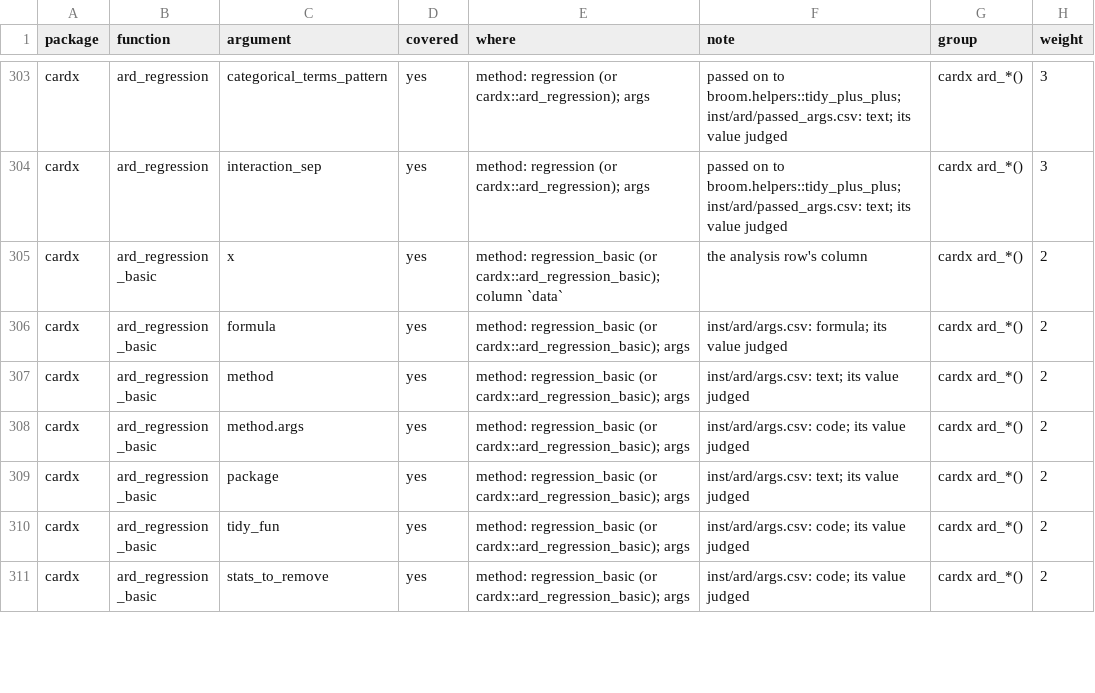
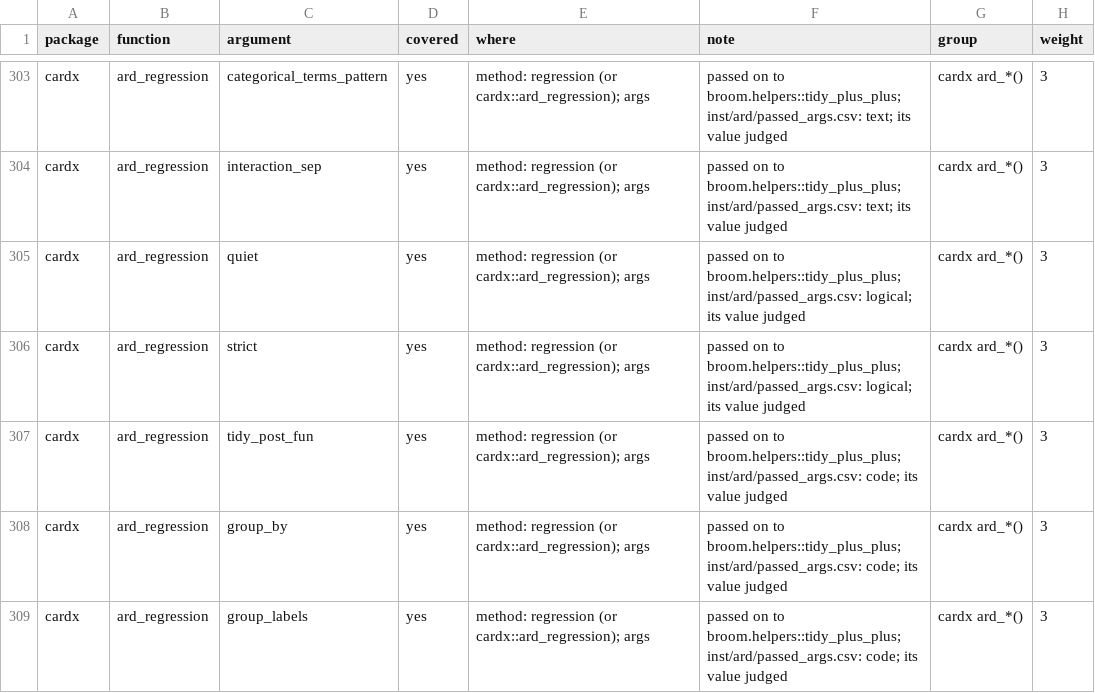
Before and after one commit to ichirio/tflspec, a CSV file: inst/dev/spec-coverage-cards.csv, drawn as a sheet; only a part is shown, gaps mark what is left out; the shorter side is filled out with more unchanged rows; the diff covers the shown part only; the diff names each change by its address in the sheet, - before the commit and + after, or states it on an @@ line.

```diff
--- a/inst/dev/spec-coverage-cards.csv
+++ b/inst/dev/spec-coverage-cards.csv
+row 305: cardx | ard_regression | quiet | yes | method: regression (or cardx::ard_regression); args | passed on to broom.helpers::tidy_plus_plus; inst/ard/passed_args.csv: logical; its value judged | cardx ard_*() | 3
+row 306: cardx | ard_regression | strict | yes | method: regression (or cardx::ard_regression); args | passed on to broom.helpers::tidy_plus_plus; inst/ard/passed_args.csv: logical; its value judged | cardx ard_*() | 3
+row 307: cardx | ard_regression | tidy_post_fun | yes | method: regression (or cardx::ard_regression); args | passed on to broom.helpers::tidy_plus_plus; inst/ard/passed_args.csv: code; its value judged | cardx ard_*() | 3
+row 308: cardx | ard_regression | group_by | yes | method: regression (or cardx::ard_regression); args | passed on to broom.helpers::tidy_plus_plus; inst/ard/passed_args.csv: code; its value judged | cardx ard_*() | 3
+row 309: cardx | ard_regression | group_labels | yes | method: regression (or cardx::ard_regression); args | passed on to broom.helpers::tidy_plus_plus; inst/ard/passed_args.csv: code; its value judged | cardx ard_*() | 3
```
Also changed, not shown: 15 added rows and 8 edited cells elsewhere in this file, inst/ard/model_args.csv, inst/ard/passed_args.csv, 13 other files.
